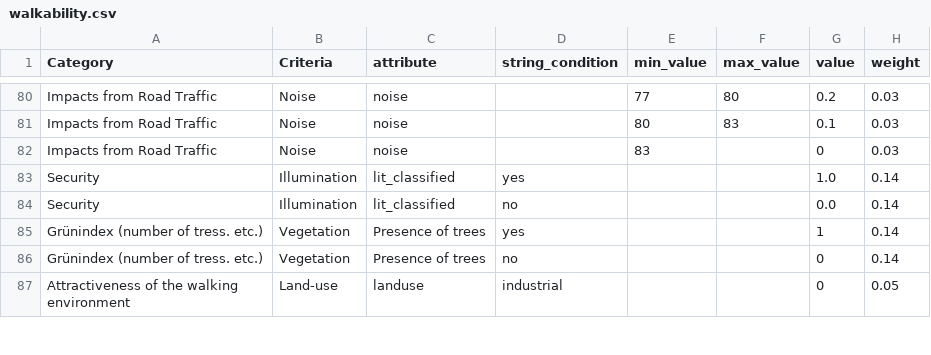
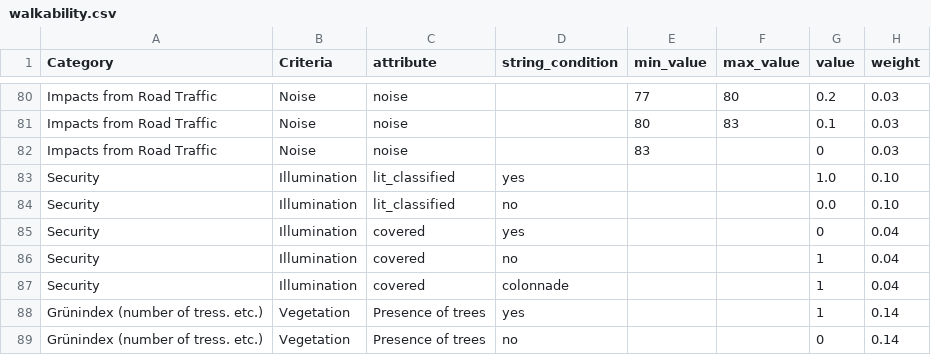
Before and after one commit to goat-community/goat, a CSV file: app/database/data_preparation/walkability.csv, drawn as a sheet; only a part is shown, gaps mark what is left out; the shorter side is filled out with more unchanged rows.

```diff
--- a/app/database/data_preparation/walkability.csv
+++ b/app/database/data_preparation/walkability.csv
@@ -82,4 +82,7 @@ Impacts from Road Traffic;Noise;noise;;80;83;0.1;0.03
 Impacts from Road Traffic;Noise;noise;;83;;0;0.03
-Security;Illumination;lit_classified;yes;;;1.0;0.14
-Security;Illumination;lit_classified;no;;;0.0;0.14
+Security;Illumination;lit_classified;yes;;;1.0;0.10
+Security;Illumination;lit_classified;no;;;0.0;0.10
+Security;Illumination;covered;yes;;;0;0.04
+Security;Illumination;covered;no;;;1;0.04
+Security;Illumination;covered;colonnade;;;1;0.04
 Grünindex (number of tress. etc.);Vegetation ;Presence of trees;yes;;;1;0.14
```
Also changed, not shown: 2 other files.
